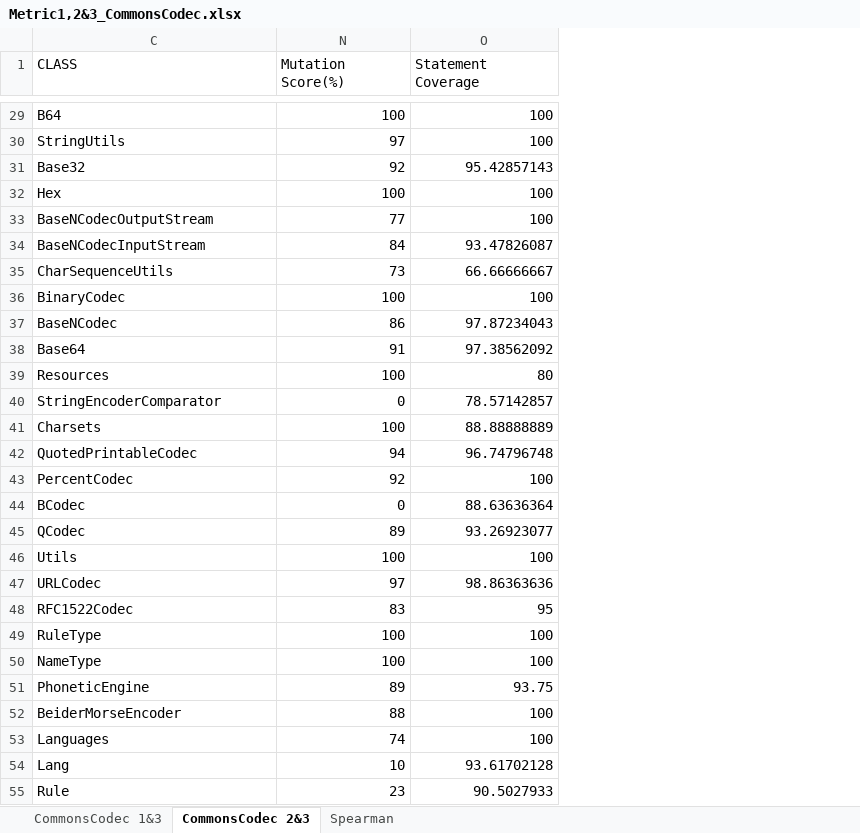
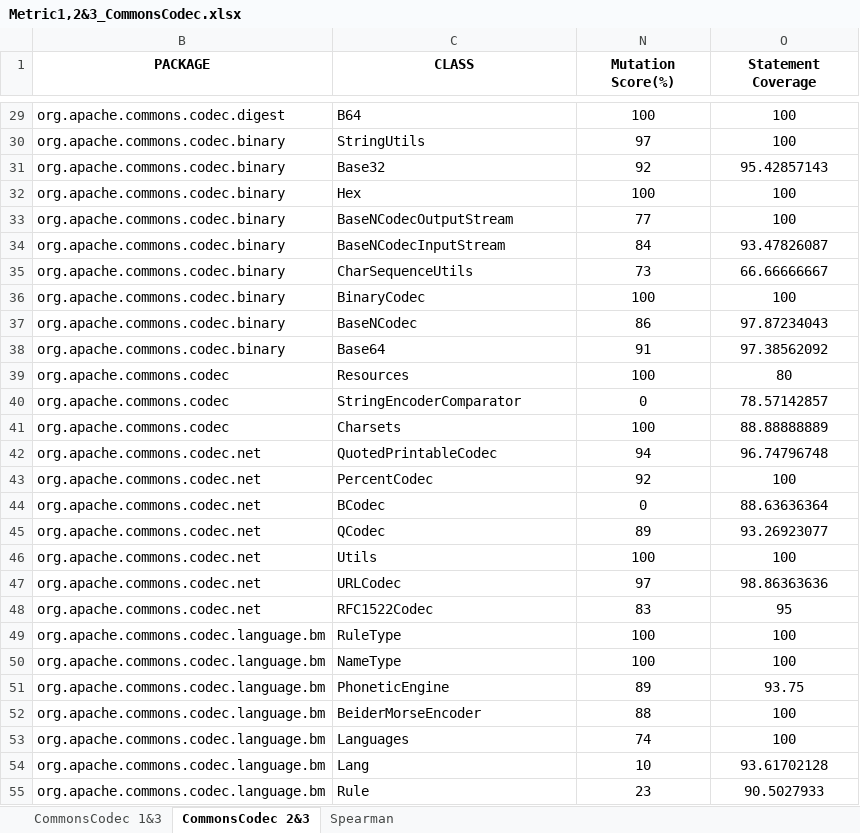
Before and after one commit to sarehfar/Measurement-Project, an Excel workbook: Correlation/Metric 1, 2 and 3/commons-codec/Metric1,2&3_CommonsCodec.xlsx, sheet CommonsCodec 2&3, drawn as a sheet; only a part is shown, gaps mark what is left out; values as stored, in another font and other column widths than the file's, no borders; the diff covers the shown part only; the diff names each change by its address in the sheet, - before the commit and + after, or states it on an @@ line.

```diff
--- a/Correlation/Metric 1, 2 and 3/commons-codec/Metric1,2&3_CommonsCodec.xlsx (sheet CommonsCodec 2&3)
+++ b/Correlation/Metric 1, 2 and 3/commons-codec/Metric1,2&3_CommonsCodec.xlsx (sheet CommonsCodec 2&3)
@@ column B (PACKAGE) unhidden, rows 29-55: org.apache.commons.codec.digest | org.apache.commons.codec.binary | org.apache.commons.codec.binary | org.apache.commons.codec.binary | org.apache.commons.codec.binary | org.apache.commons.codec.binary | org.apache.commons.codec.binary | org.apache.commons.codec.binary | org.apache.commons.codec.binary | org.apache.commons.codec.binary | org.apache.commons.codec | org.apache.commons.codec | org.apache.commons.codec | org.apache.commons.codec.net | org.apache.commons.codec.net | org.apache.commons.codec.net | org.apache.commons.codec.net | org.apache.commons.codec.net | org.apache.commons.codec.net | org.apache.commons.codec.net | org.apache.commons.codec.language.bm | org.apache.commons.codec.language.bm | org.apache.commons.codec.language.bm | org.apache.commons.codec.language.bm | org.apache.commons.codec.language.bm | org.apache.commons.codec.language.bm | org.apache.commons.codec.language.bm @@
@@ C1 bold: off → on, alignment: left → center @@
@@ N1:O1 bold: off → on, alignment: left → center @@
-N29:O55 alignment: right
+N29:O55 alignment: center
```
Also changed, not shown: cell formats elsewhere in this sheet, sheet CommonsCodec 1&3, 4 other files.
